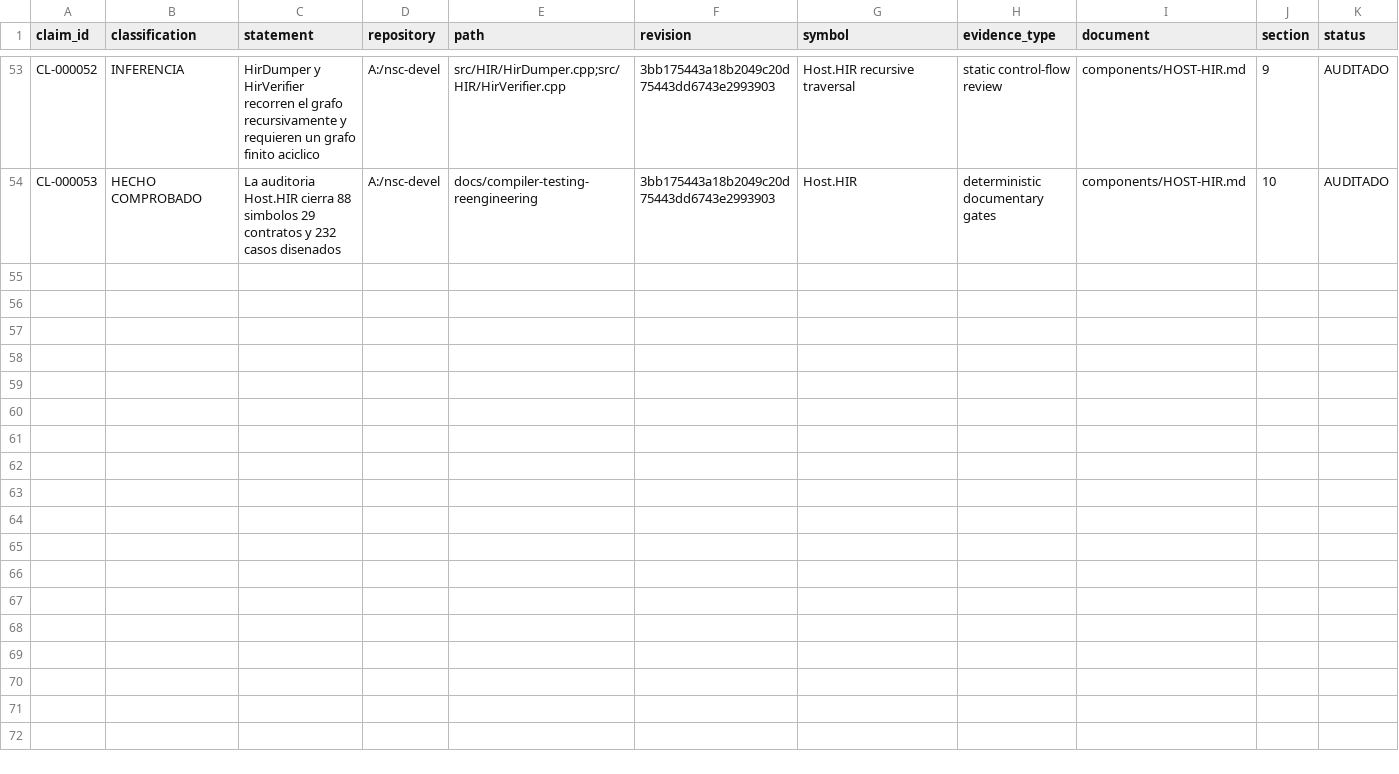
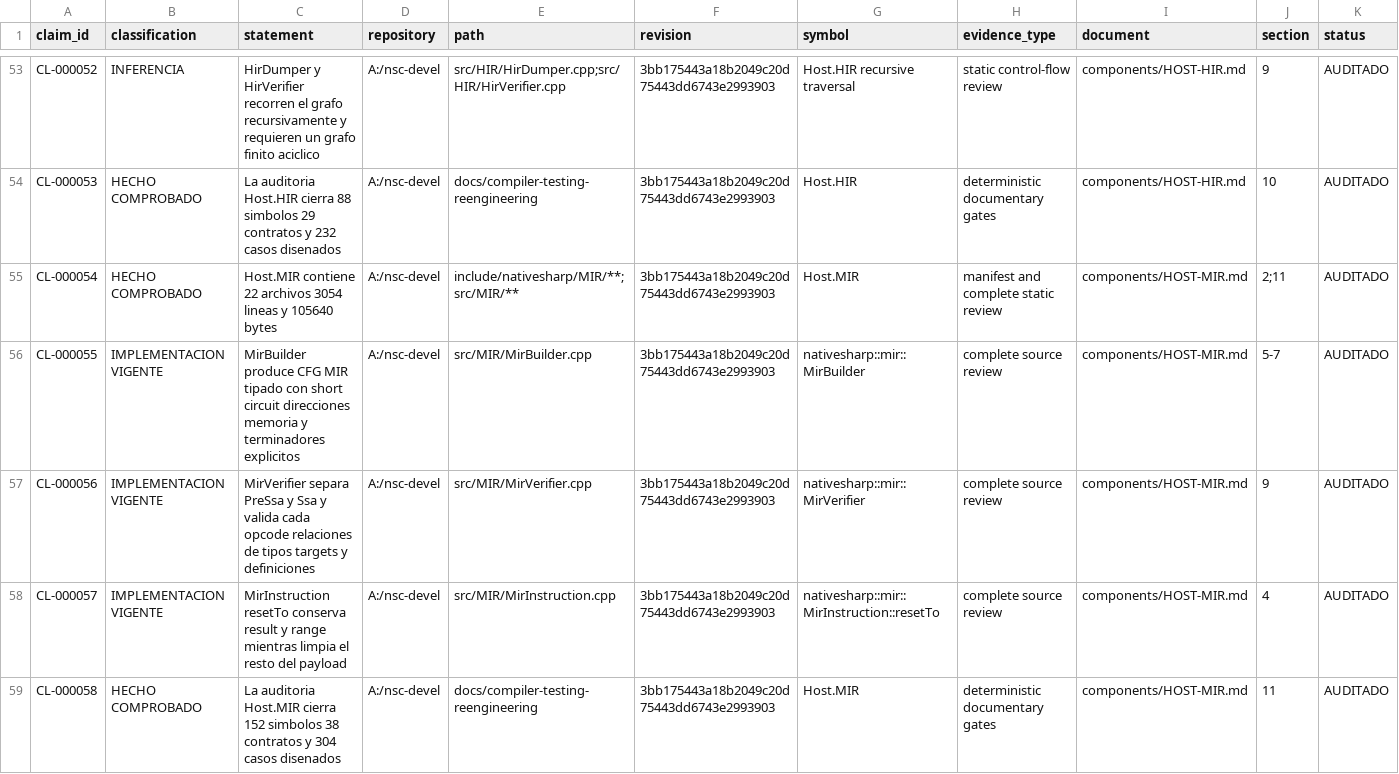
Before and after one commit to al82dev/nsc-devel, a CSV file: docs/compiler-testing-reengineering/inventory/claims.csv, drawn as a sheet; only a part is shown, gaps mark what is left out; the diff names each change by its address in the sheet, - before the commit and + after, or states it on an @@ line.

```diff
--- a/docs/compiler-testing-reengineering/inventory/claims.csv
+++ b/docs/compiler-testing-reengineering/inventory/claims.csv
+row 55: CL-000054 | HECHO COMPROBADO | Host.MIR contiene 22 archivos 3054 lineas y 105640 bytes | A:/nsc-devel | include/nativesharp/MIR/**;src/MIR/** | 3bb175443a18b2049c20d75443dd6743e2993903 | Host.MIR | manifest and complete static review | components/HOST-MIR.md | 2;11 | AUDITADO
+row 56: CL-000055 | IMPLEMENTACION VIGENTE | MirBuilder produce CFG MIR tipado con short circuit direcciones memoria y terminadores explicitos | A:/nsc-devel | src/MIR/MirBuilder.cpp | 3bb175443a18b2049c20d75443dd6743e2993903 | nativesharp::mir::MirBuilder | complete source review | components/HOST-MIR.md | 5-7 | AUDITADO
+row 57: CL-000056 | IMPLEMENTACION VIGENTE | MirVerifier separa PreSsa y Ssa y valida cada opcode relaciones de tipos targets y definiciones | A:/nsc-devel | src/MIR/MirVerifier.cpp | 3bb175443a18b2049c20d75443dd6743e2993903 | nativesharp::mir::MirVerifier | complete source review | components/HOST-MIR.md | 9 | AUDITADO
+row 58: CL-000057 | IMPLEMENTACION VIGENTE | MirInstruction resetTo conserva result y range mientras limpia el resto del payload | A:/nsc-devel | src/MIR/MirInstruction.cpp | 3bb175443a18b2049c20d75443dd6743e2993903 | nativesharp::mir::MirInstruction::resetTo | complete source review | components/HOST-MIR.md | 4 | AUDITADO
+row 59: CL-000058 | HECHO COMPROBADO | La auditoria Host.MIR cierra 152 simbolos 38 contratos y 304 casos disenados | A:/nsc-devel | docs/compiler-testing-reengineering | 3bb175443a18b2049c20d75443dd6743e2993903 | Host.MIR | deterministic documentary gates | components/HOST-MIR.md | 11 | AUDITADO
```
Also changed, not shown: docs/compiler-testing-reengineering/inventory/components.csv, docs/compiler-testing-reengineering/inventory/document-coverage.csv, 13 other files.
